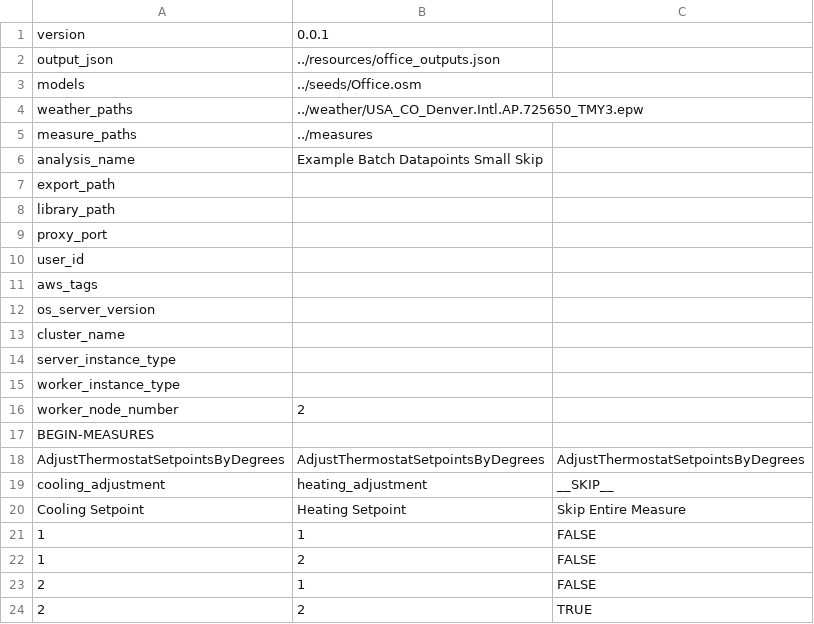
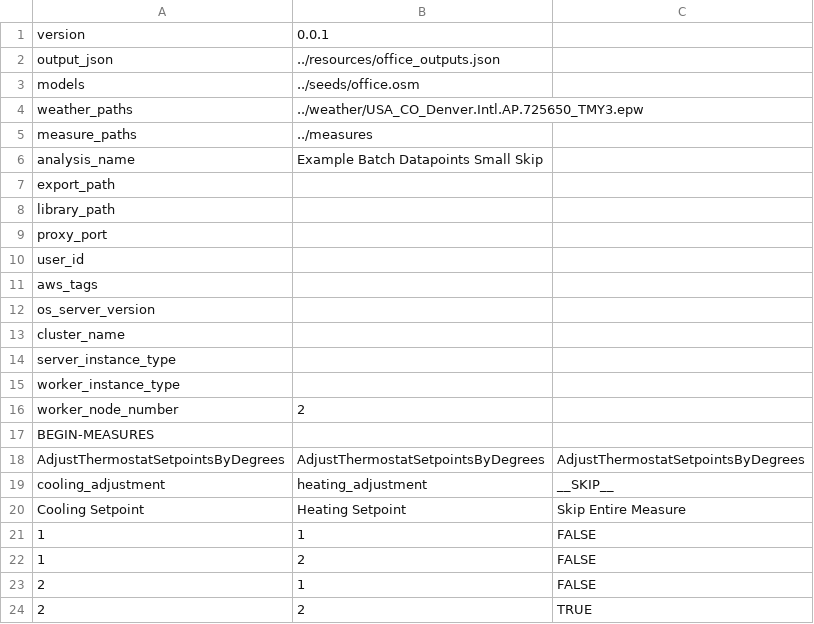
Before and after one commit to NREL/OpenStudio-analysis-spreadsheet, a CSV file: projects/example_batch_datapoints_small_skip.csv, drawn as a sheet.

```diff
--- a/projects/example_batch_datapoints_small_skip.csv
+++ b/projects/example_batch_datapoints_small_skip.csv
@@ -2,3 +2,3 @@ version,0.0.1,
 output_json,../resources/office_outputs.json,
-models,../seeds/Office.osm,
+models,../seeds/office.osm,
 weather_paths,../weather/USA_CO_Denver.Intl.AP.725650_TMY3.epw,
```
Also changed, not shown: projects/example_batch_datapoints.csv, projects/example_batch_datapoints_small.csv, 30 other files.
